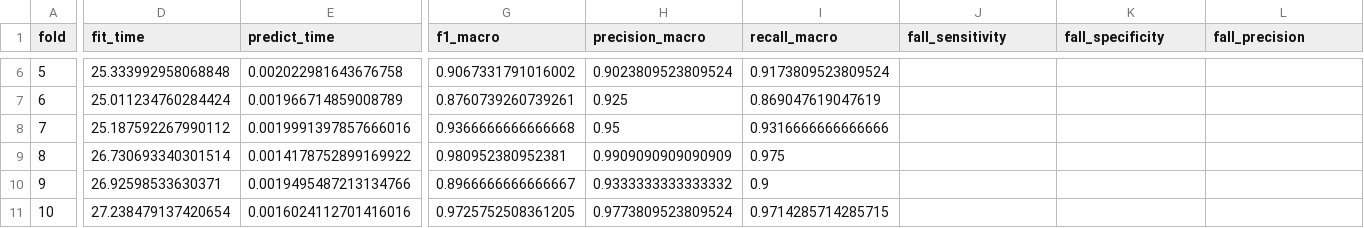
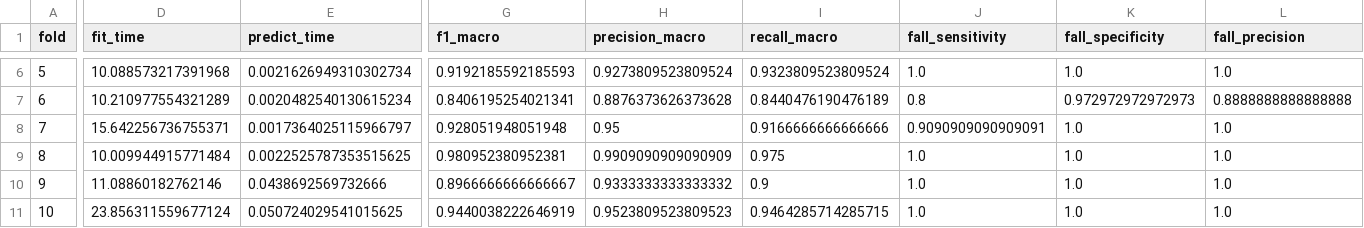
Before and after one commit to Agrumix05/ai_falling_recognition, a CSV file: fall_detection_ml/results/catboost_UniZgFall_features_stratified_folds.csv, drawn as a sheet; only a part is shown, gaps mark what is left out; the diff covers the shown part only; the diff names each change by its address in the sheet, - before the commit and + after, or states it on an @@ line.

```diff
--- a/fall_detection_ml/results/catboost_UniZgFall_features_stratified_folds.csv
+++ b/fall_detection_ml/results/catboost_UniZgFall_features_stratified_folds.csv
-D6 (fit_time): 25.333992958068848
+D6 (fit_time): 10.088573217391968
-E6 (predict_time): 0.002022981643676758
+E6 (predict_time): 0.0021626949310302734
-G6 (f1_macro): 0.9067331791016002
+G6 (f1_macro): 0.9192185592185593
-H6 (precision_macro): 0.9023809523809524
+H6 (precision_macro): 0.9273809523809524
-I6 (recall_macro): 0.9173809523809524
+I6 (recall_macro): 0.9323809523809524
-J6 (fall_sensitivity): (empty)
+J6 (fall_sensitivity): 1.0
-K6 (fall_specificity): (empty)
+K6 (fall_specificity): 1.0
-L6 (fall_precision): (empty)
+L6 (fall_precision): 1.0
-D7 (fit_time): 25.011234760284424
+D7 (fit_time): 10.210977554321289
-E7 (predict_time): 0.001966714859008789
+E7 (predict_time): 0.0020482540130615234
-G7 (f1_macro): 0.8760739260739261
+G7 (f1_macro): 0.8406195254021341
-H7 (precision_macro): 0.925
+H7 (precision_macro): 0.8876373626373628
-I7 (recall_macro): 0.869047619047619
+I7 (recall_macro): 0.8440476190476189
-J7 (fall_sensitivity): (empty)
+J7 (fall_sensitivity): 0.8
-K7 (fall_specificity): (empty)
+K7 (fall_specificity): 0.972972972972973
-L7 (fall_precision): (empty)
+L7 (fall_precision): 0.8888888888888888
-D8 (fit_time): 25.187592267990112
+D8 (fit_time): 15.642256736755371
-E8 (predict_time): 0.0019991397857666016
+E8 (predict_time): 0.0017364025115966797
-G8 (f1_macro): 0.9366666666666668
+G8 (f1_macro): 0.928051948051948
-I8 (recall_macro): 0.9316666666666666
+I8 (recall_macro): 0.9166666666666666
-J8 (fall_sensitivity): (empty)
+J8 (fall_sensitivity): 0.9090909090909091
-K8:K11 (fall_specificity): (empty)
+K8:K11 (fall_specificity): 1.0
-L8:L11 (fall_precision): (empty)
+L8:L11 (fall_precision): 1.0
-D9 (fit_time): 26.730693340301514
+D9 (fit_time): 10.009944915771484
-E9 (predict_time): 0.0014178752899169922
+E9 (predict_time): 0.0022525787353515625
-J9:J11 (fall_sensitivity): (empty)
+J9:J11 (fall_sensitivity): 1.0
-D10 (fit_time): 26.92598533630371
+D10 (fit_time): 11.08860182762146
-E10 (predict_time): 0.0019495487213134766
+E10 (predict_time): 0.0438692569732666
-D11 (fit_time): 27.238479137420654
+D11 (fit_time): 23.856311559677124
-E11 (predict_time): 0.0016024112701416016
+E11 (predict_time): 0.050724029541015625
-G11 (f1_macro): 0.9725752508361205
+G11 (f1_macro): 0.9440038222646919
-H11 (precision_macro): 0.9773809523809524
+H11 (precision_macro): 0.9523809523809523
-I11 (recall_macro): 0.9714285714285715
+I11 (recall_macro): 0.9464285714285715
```
Also changed, not shown: 34 edited cells elsewhere in this file, fall_detection_ml/results/catboost_UniZgFall_features_stratified_importance.csv, fall_detection_ml/results/catboost_UniZgFall_features_stratified_preds.csv, 31 other files.
